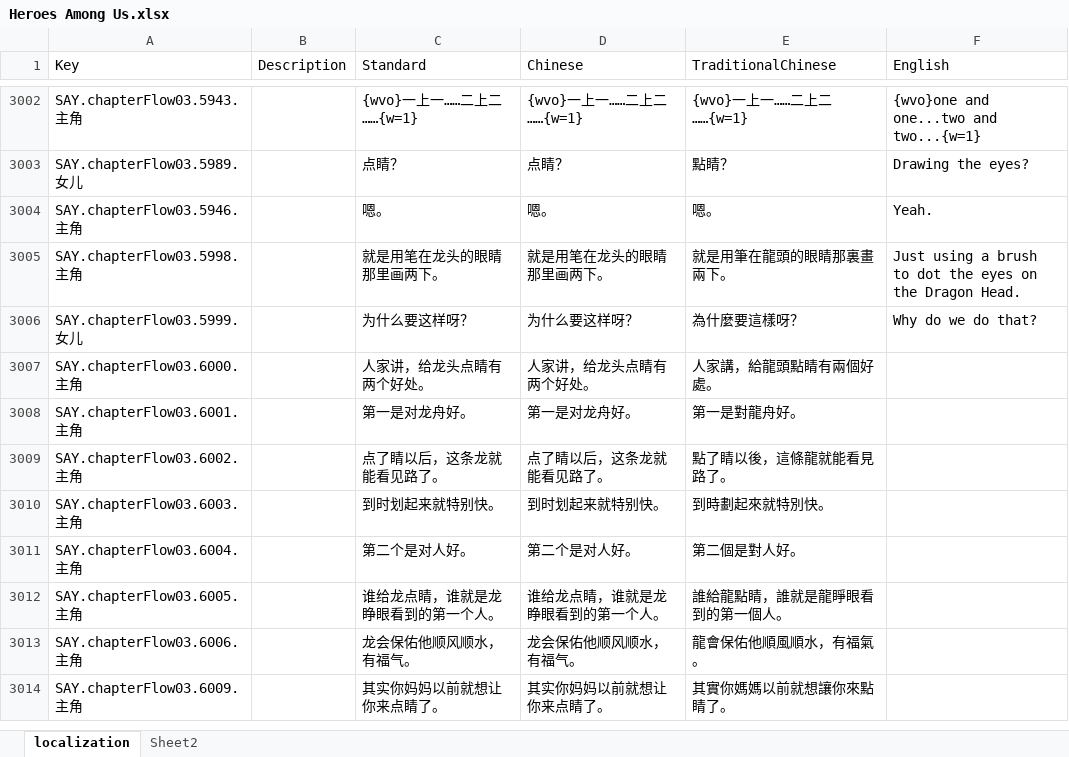
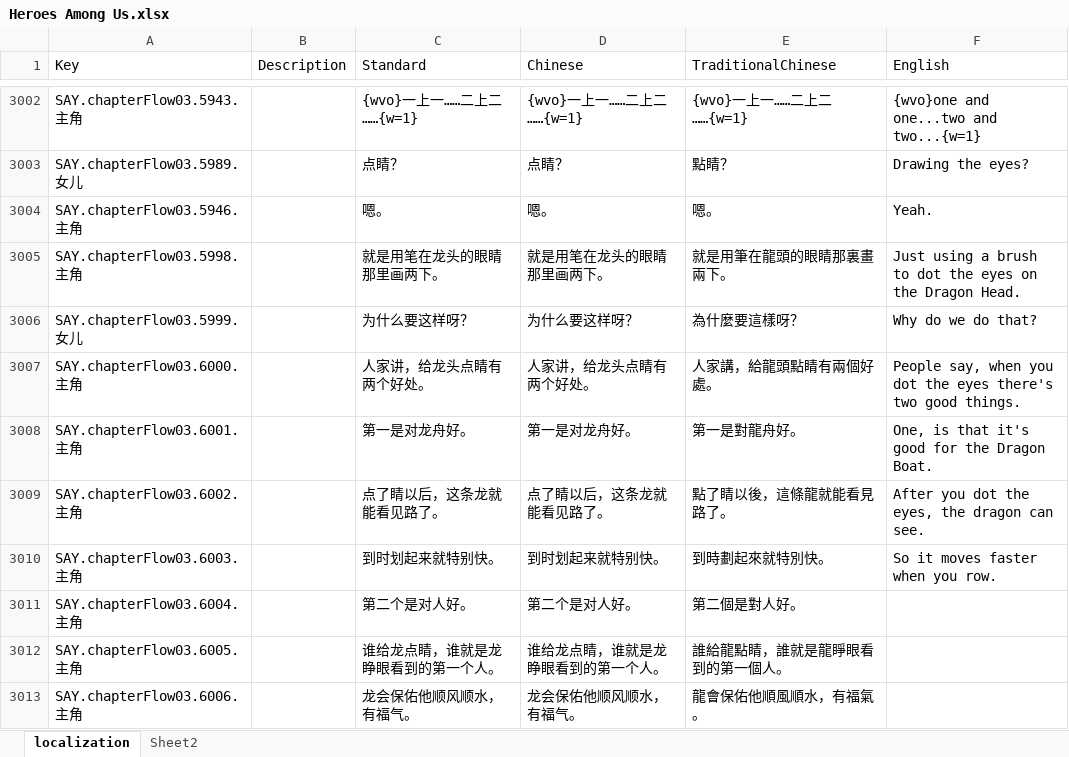
Before and after one commit to orangepeelpanda/TheHeroesAroundMe, an Excel workbook: Heroes Among Us.xlsx, sheet localization, drawn as a sheet; only a part is shown, gaps mark what is left out; the shorter side is filled out with more unchanged rows; values as stored, in another font and other column widths than the file's, no borders; charts and pictures not drawn; the diff names each change by its address in the sheet, - before the commit and + after, or states it on an @@ line.

Commit message:
update to line 3011

```diff
--- a/Heroes Among Us.xlsx (sheet localization)
+++ b/Heroes Among Us.xlsx (sheet localization)
-F3007 (English): (empty)
+F3007 (English): People say, when you dot the eyes there's two good things.
-F3008 (English): (empty)
+F3008 (English): One, is that it's good for the Dragon Boat.
-F3009 (English): (empty)
+F3009 (English): After you dot the eyes, the dragon can see.
-F3010 (English): (empty)
+F3010 (English): So it moves faster when you row.
```
Also changed, not shown: charts or pictures.
